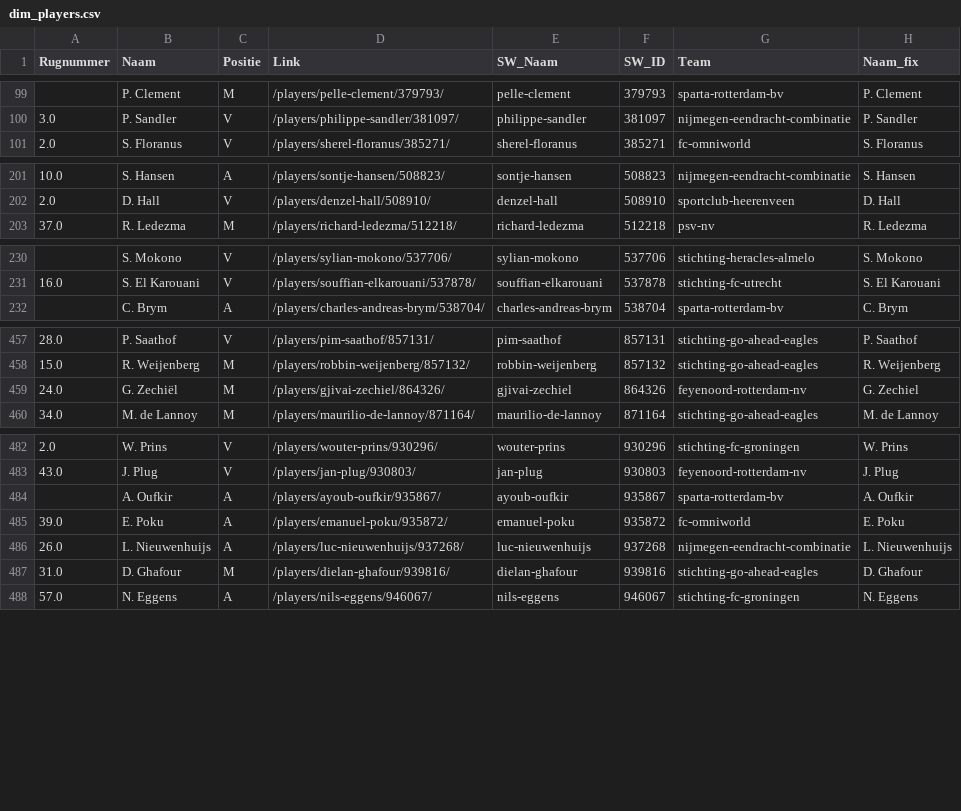
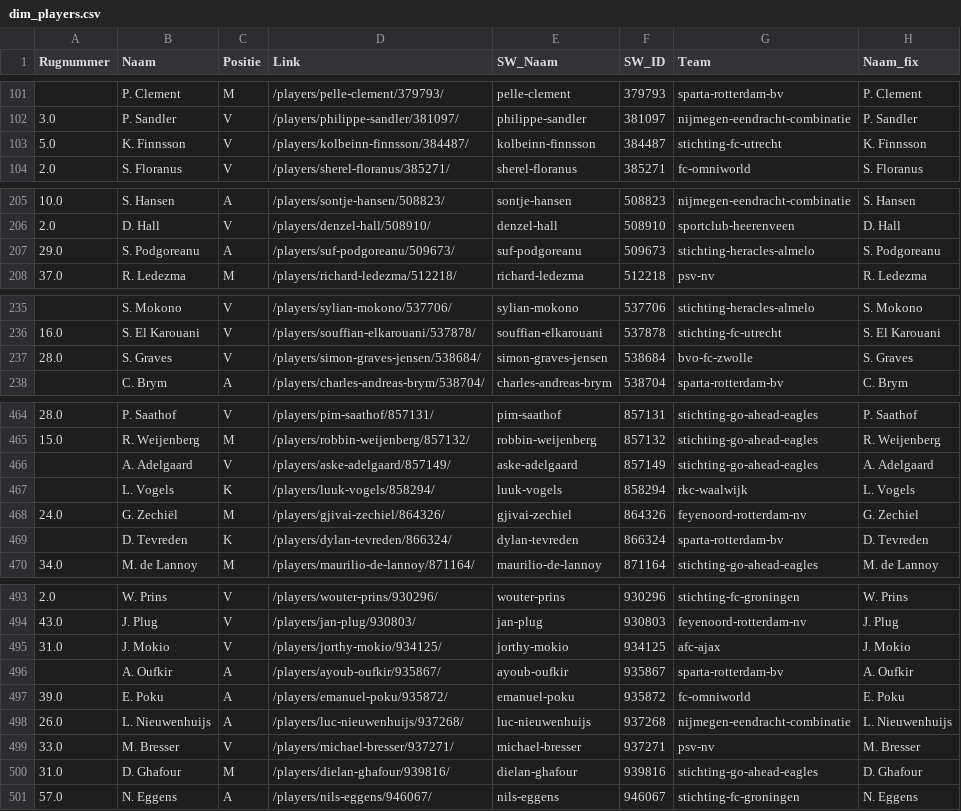
Before and after one commit to mfleuren/sport-scraping, a CSV file: scraper_soccerway/dash/data/dim_players.csv, drawn as a sheet; only a part is shown, gaps mark what is left out; the diff covers the shown part only; the diff names each change by its address in the sheet, - before the commit and + after, or states it on an @@ line.

```diff
--- a/scraper_soccerway/dash/data/dim_players.csv
+++ b/scraper_soccerway/dash/data/dim_players.csv
+row 103: 5.0 | K. Finnsson | V | /players/kolbeinn-finnsson/384487/ | kolbeinn-finnsson | 384487 | stichting-fc-utrecht | K. Finnsson
+row 207: 29.0 | S. Podgoreanu | A | /players/suf-podgoreanu/509673/ | suf-podgoreanu | 509673 | stichting-heracles-almelo | S. Podgoreanu
+row 237: 28.0 | S. Graves | V | /players/simon-graves-jensen/538684/ | simon-graves-jensen | 538684 | bvo-fc-zwolle | S. Graves
+row 466:  | A. Adelgaard | V | /players/aske-adelgaard/857149/ | aske-adelgaard | 857149 | stichting-go-ahead-eagles | A. Adelgaard
+row 467:  | L. Vogels | K | /players/luuk-vogels/858294/ | luuk-vogels | 858294 | rkc-waalwijk | L. Vogels
+row 469:  | D. Tevreden | K | /players/dylan-tevreden/866324/ | dylan-tevreden | 866324 | sparta-rotterdam-bv | D. Tevreden
+row 495: 31.0 | J. Mokio | V | /players/jorthy-mokio/934125/ | jorthy-mokio | 934125 | afc-ajax | J. Mokio
+row 499: 33.0 | M. Bresser | V | /players/michael-bresser/937271/ | michael-bresser | 937271 | psv-nv | M. Bresser
```
Also changed, not shown: 5 added rows and 6 edited cells elsewhere in this file, 5 other files.
